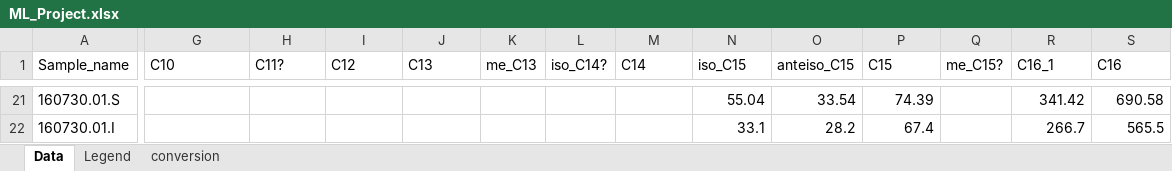
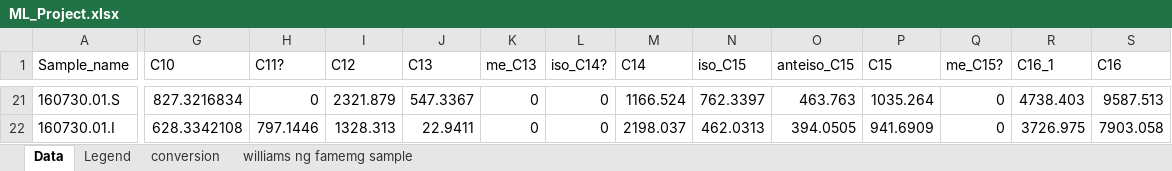
Before and after one commit to vaughnhamill/ML_Final_Project, an Excel workbook: ML_Project.xlsx, sheet Data, drawn as a sheet; only a part is shown, gaps mark what is left out; values as stored, in another font and other column widths than the file's, no borders; charts and pictures not drawn; the diff covers the shown part only; the diff names each change by its address in the sheet, - before the commit and + after, or states it on an @@ line.

```diff
--- a/ML_Project.xlsx (sheet Data)
+++ b/ML_Project.xlsx (sheet Data)
+sheet tab: williams ng famemg sample
-G21 (C10): (empty)
+G21 (C10): 827.3216834
-H21 (C11?): (empty)
+H21 (C11?): 0
-I21 (C12): (empty)
+I21 (C12): 2321.879
-J21 (C13): (empty)
+J21 (C13): 547.3367
-K21:K22 (me_C13): (empty)
+K21:K22 (me_C13): 0
-L21:L22 (iso_C14?): (empty)
+L21:L22 (iso_C14?): 0
-M21 (C14): (empty)
+M21 (C14): 1166.524
-N21 (iso_C15): 55.04
+N21 (iso_C15): 762.3397
-O21 (anteiso_C15): 33.54
+O21 (anteiso_C15): 463.763
-P21 (C15): 74.39
+P21 (C15): 1035.264
-Q21:Q22 (me_C15?): (empty)
+Q21:Q22 (me_C15?): 0
-R21 (C16_1): 341.42
+R21 (C16_1): 4738.403
-S21 (C16): 690.58
+S21 (C16): 9587.513
-G22 (C10): (empty)
+G22 (C10): 628.3342108
-H22 (C11?): (empty)
+H22 (C11?): 797.1446
-I22 (C12): (empty)
+I22 (C12): 1328.313
-J22 (C13): (empty)
+J22 (C13): 22.9411
-M22 (C14): (empty)
+M22 (C14): 2198.037
-N22 (iso_C15): 33.1
+N22 (iso_C15): 462.0313
-O22 (anteiso_C15): 28.2
+O22 (anteiso_C15): 394.0505
-P22 (C15): 67.4
+P22 (C15): 941.6909
-R22 (C16_1): 266.7
+R22 (C16_1): 3726.975
-S22 (C16): 565.5
+S22 (C16): 7903.058
```
Also changed, not shown: 367 edited cells elsewhere in this sheet, charts or pictures, 2 other files.
